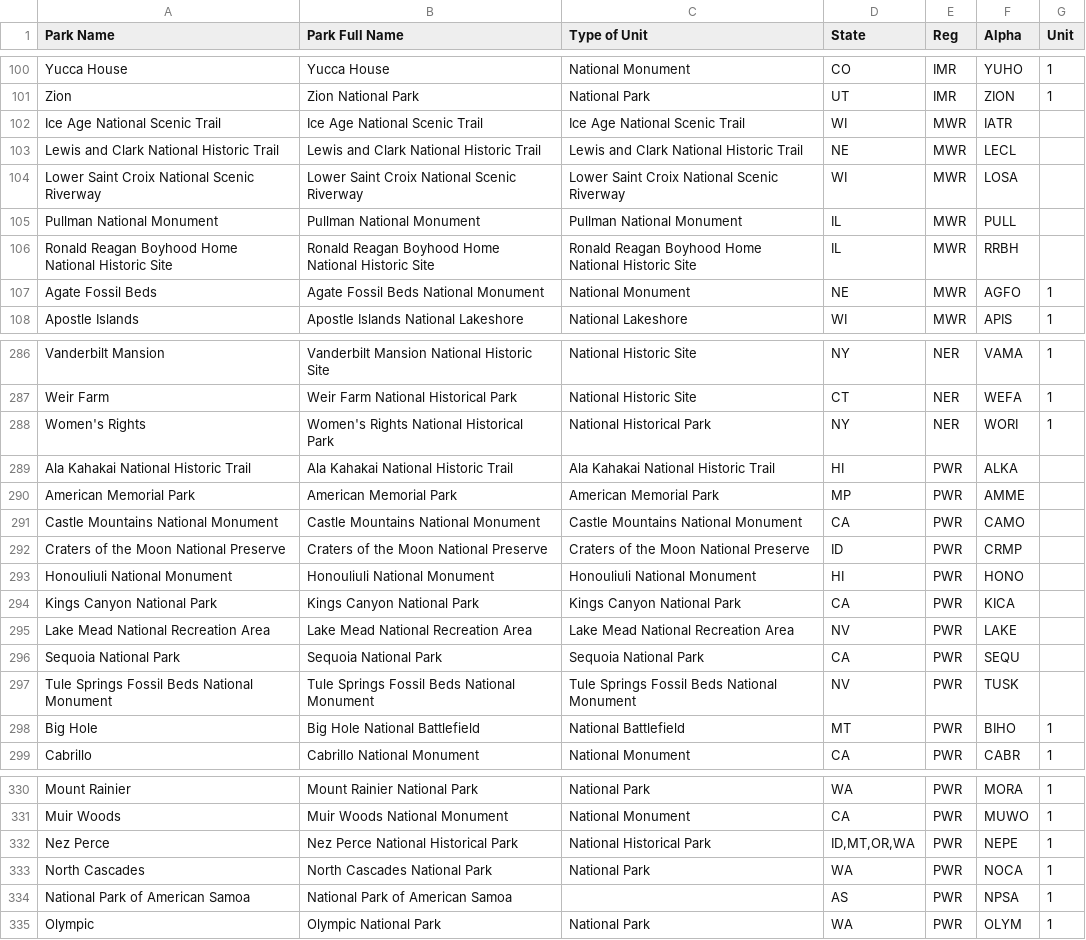
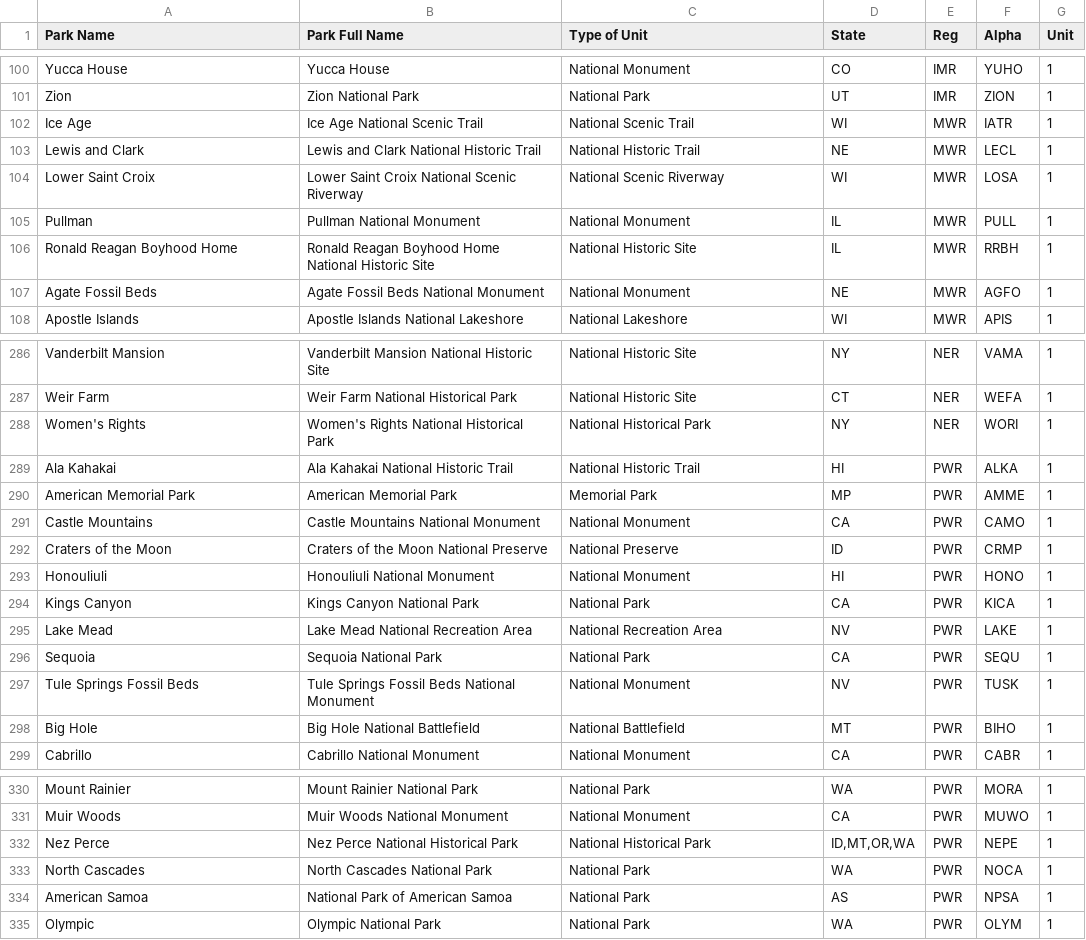
Before and after one commit to VolpeUSDOT/NPS-Emerging-Mobility, a CSV file: WZDx/Park Unit Scraping Information.csv, drawn as a sheet; only a part is shown, gaps mark what is left out; the diff covers the shown part only.

```diff
--- a/WZDx/Park Unit Scraping Information.csv
+++ b/WZDx/Park Unit Scraping Information.csv
@@ -101,7 +101,7 @@ Yucca House,Yucca House,National Monument,CO,IMR,YUHO,1
 Zion,Zion National Park,National Park,UT,IMR,ZION,1
-Ice Age National Scenic Trail,Ice Age National Scenic Trail,Ice Age National Scenic Trail,WI,MWR,IATR,
-Lewis and Clark National Historic Trail,Lewis and Clark National Historic Trail,Lewis and Clark National Historic Trail,NE,MWR,LECL,
-Lower Saint Croix National Scenic Riverway,Lower Saint Croix National Scenic Riverway,Lower Saint Croix National Scenic Riverway,WI,MWR,LOSA,
-Pullman National Monument,Pullman National Monument,Pullman National Monument,IL,MWR,PULL,
-Ronald Reagan Boyhood Home National Historic Site,Ronald Reagan Boyhood Home National Historic Site,Ronald Reagan Boyhood Home National Historic Site,IL,MWR,RRBH,
+Ice Age,Ice Age National Scenic Trail,National Scenic Trail,WI,MWR,IATR,1
+Lewis and Clark,Lewis and Clark National Historic Trail,National Historic Trail,NE,MWR,LECL,1
+Lower Saint Croix,Lower Saint Croix National Scenic Riverway,National Scenic Riverway,WI,MWR,LOSA,1
+Pullman,Pullman National Monument,National Monument,IL,MWR,PULL,1
+Ronald Reagan Boyhood Home,Ronald Reagan Boyhood Home National Historic Site,National Historic Site,IL,MWR,RRBH,1
 Agate Fossil Beds,Agate Fossil Beds National Monument,National Monument,NE,MWR,AGFO,1
@@ -288,11 +288,11 @@ Weir Farm,Weir Farm National Historical Park,National Historic Site,CT,NER,WEFA,
 Women's Rights,Women's Rights National Historical Park,National Historical Park,NY,NER,WORI,1
-Ala Kahakai National Historic Trail,Ala Kahakai National Historic Trail,Ala Kahakai National Historic Trail,HI,PWR,ALKA,
-American Memorial Park,American Memorial Park,American Memorial Park,MP,PWR,AMME,
-Castle Mountains National Monument,Castle Mountains National Monument,Castle Mountains National Monument,CA,PWR,CAMO,
-Craters of the Moon National Preserve,Craters of the Moon National Preserve,Craters of the Moon National Preserve,ID,PWR,CRMP,
-Honouliuli National Monument,Honouliuli National Monument,Honouliuli National Monument,HI,PWR,HONO,
-Kings Canyon National Park,Kings Canyon National Park,Kings Canyon National Park,CA,PWR,KICA,
-Lake Mead National Recreation Area,Lake Mead National Recreation Area,Lake Mead National Recreation Area,NV,PWR,LAKE,
-Sequoia National Park,Sequoia National Park,Sequoia National Park,CA,PWR,SEQU,
-Tule Springs Fossil Beds National Monument,Tule Springs Fossil Beds National Monument,Tule Springs Fossil Beds National Monument,NV,PWR,TUSK,
+Ala Kahakai,Ala Kahakai National Historic Trail,National Historic Trail,HI,PWR,ALKA,1
+American Memorial Park,American Memorial Park,Memorial Park,MP,PWR,AMME,1
+Castle Mountains,Castle Mountains National Monument,National Monument,CA,PWR,CAMO,1
+Craters of the Moon,Craters of the Moon National Preserve,National Preserve,ID,PWR,CRMP,1
+Honouliuli,Honouliuli National Monument,National Monument,HI,PWR,HONO,1
+Kings Canyon,Kings Canyon National Park,National Park,CA,PWR,KICA,1
+Lake Mead,Lake Mead National Recreation Area,National Recreation Area,NV,PWR,LAKE,1
+Sequoia,Sequoia National Park,National Park,CA,PWR,SEQU,1
+Tule Springs Fossil Beds,Tule Springs Fossil Beds National Monument,National Monument,NV,PWR,TUSK,1
 Big Hole,Big Hole National Battlefield,National Battlefield,MT,PWR,BIHO,1
@@ -333,3 +333,3 @@ Nez Perce,Nez Perce National Historical Park,National Historical Park,"ID,MT,OR,
 North Cascades,North Cascades National Park,National Park,WA,PWR,NOCA,1
-National Park of American Samoa,National Park of American Samoa,,AS,PWR,NPSA,1
+American Samoa,National Park of American Samoa,National Park,AS,PWR,NPSA,1
 Olympic,Olympic National Park,National Park,WA,PWR,OLYM,1
```
Also changed, not shown: 9 added rows, 9 removed rows and 44 edited cells elsewhere in this file.
